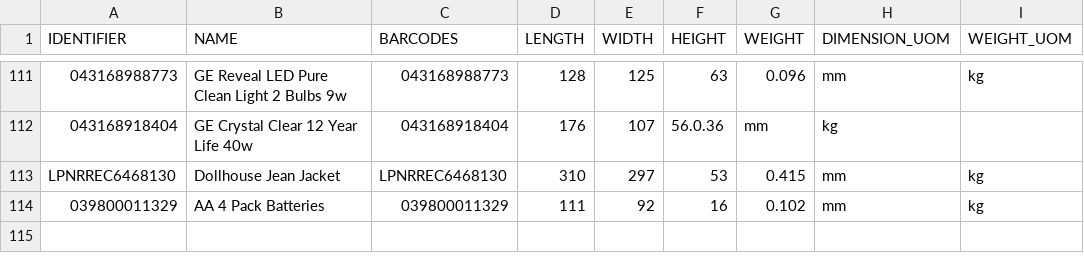
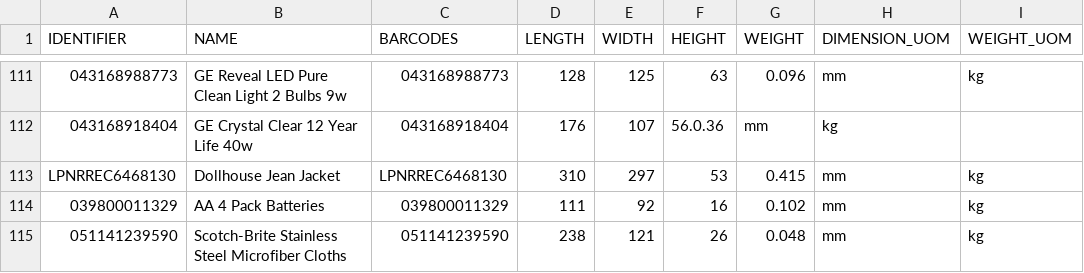
Before and after one commit to tanmayDhasade/sqa_scripts, a CSV file: new_skus.csv, drawn as a sheet; only a part is shown, gaps mark what is left out; the diff names each change by its address in the sheet, - before the commit and + after, or states it on an @@ line.

Commit message:
Update new_skus.csv

```diff
--- a/new_skus.csv
+++ b/new_skus.csv
+row 115: 051141239590 | Scotch-Brite Stainless Steel Microfiber Cloths | 051141239590 | 238 | 121 | 26 | 0.048 | mm | kg
```
